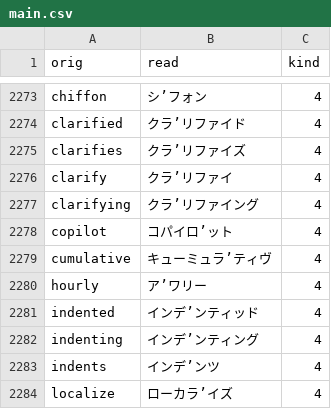
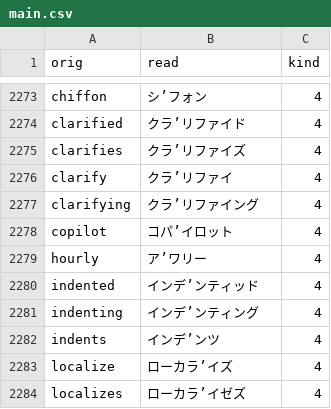
Before and after one commit to actlaboratory/HISS-dictionary, a CSV file: main.csv, drawn as a sheet; only a part is shown, gaps mark what is left out; the shorter side is filled out with more unchanged rows.

Commit message:
Delete acululation and fix accent of copilot

```diff
--- a/main.csv
+++ b/main.csv
@@ -2277,4 +2277,3 @@ clarify,クラ’リファイ,4
 clarifying,クラ’リファイング,4
-copilot,コパイロ’ット,4
-cumulative,キューミュラ’ティヴ,4
+copilot,コパ’イロット,4
 hourly,ア’ワリー,4
```
